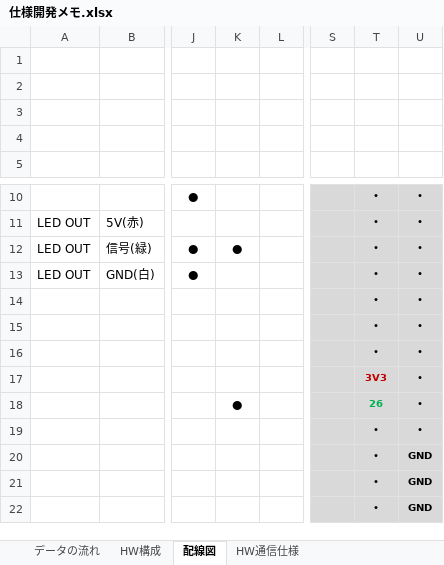
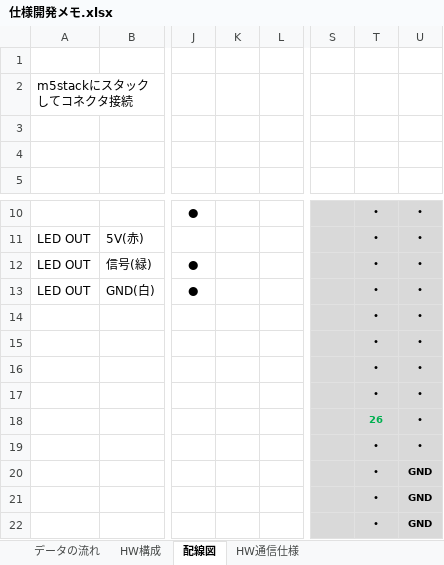
Before and after one commit to km190112/Tanapika, an Excel workbook: 仕様開発メモ.xlsx, sheet 配線図, drawn as a sheet; only a part is shown, gaps mark what is left out; values as stored, in another font and other column widths than the file's, no borders; charts and pictures not drawn; the diff covers the shown part only; the diff names each change by its address in the sheet, - before the commit and + after, or states it on an @@ line.

```diff
--- a/仕様開発メモ.xlsx (sheet 配線図)
+++ b/仕様開発メモ.xlsx (sheet 配線図)
-A2: (empty)
+A2: m5stackにスタックしてコネクタ接続
-K12: ●
+K12: (empty)
-T17: 3V3
+T17: ・
-T17 text colour: #C00000
+T17 text colour: black, text size: larger
-K18: ●
+K18: (empty)
```
Also changed, not shown: 28 added rows elsewhere in this sheet, charts or pictures, シリアル通信.xlsm, 2 other files.
